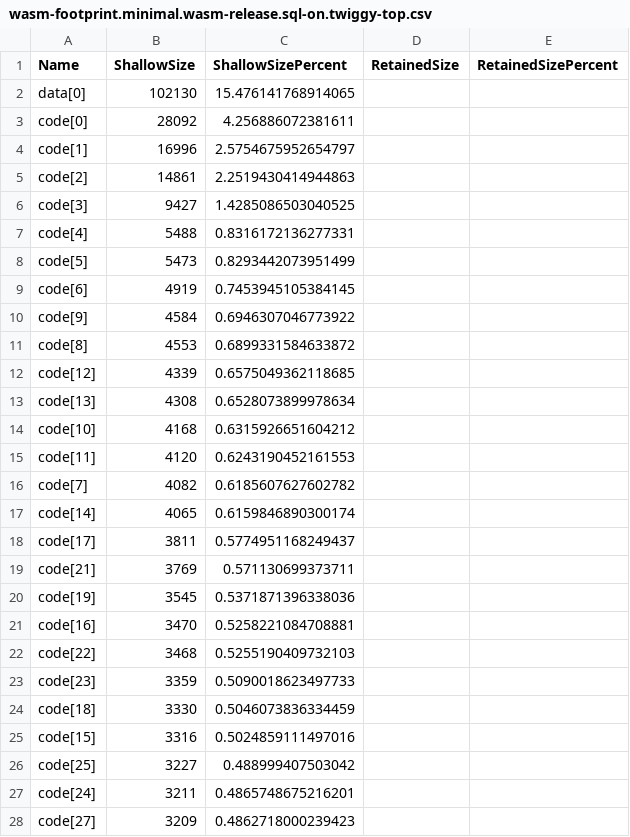
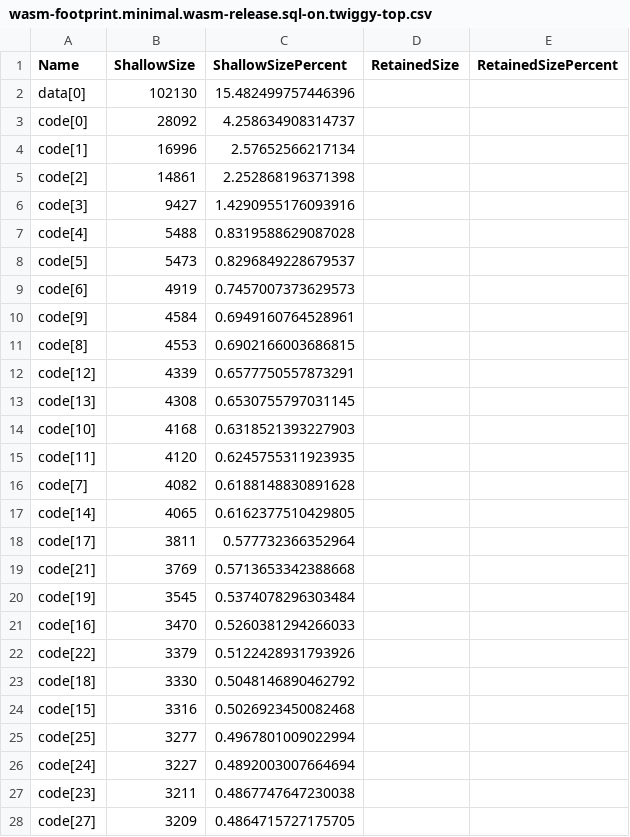
Before and after one commit to dragginzgame/icydb, a CSV file: docs/audits/reports/2026-04/2026-04-16/artifacts/wasm-footprint/wasm-footprint.minimal.wasm-release.sql-on.twiggy-top.csv, drawn as a sheet; only a part is shown; the diff covers the shown part only.

```diff
--- a/docs/audits/reports/2026-04/2026-04-16/artifacts/wasm-footprint/wasm-footprint.minimal.wasm-release.sql-on.twiggy-top.csv
+++ b/docs/audits/reports/2026-04/2026-04-16/artifacts/wasm-footprint/wasm-footprint.minimal.wasm-release.sql-on.twiggy-top.csv
@@ -1,28 +1,28 @@
 Name,ShallowSize,ShallowSizePercent,RetainedSize,RetainedSizePercent
-data[0],102130,15.476141768914065,,
-code[0],28092,4.256886072381611,,
-code[1],16996,2.5754675952654797,,
-code[2],14861,2.2519430414944863,,
-code[3],9427,1.4285086503040525,,
-code[4],5488,0.8316172136277331,,
-code[5],5473,0.8293442073951499,,
-code[6],4919,0.7453945105384145,,
-code[9],4584,0.6946307046773922,,
-code[8],4553,0.6899331584633872,,
-code[12],4339,0.6575049362118685,,
-code[13],4308,0.6528073899978634,,
-code[10],4168,0.6315926651604212,,
-code[11],4120,0.6243190452161553,,
-code[7],4082,0.6185607627602782,,
-code[14],4065,0.6159846890300174,,
-code[17],3811,0.5774951168249437,,
-code[21],3769,0.571130699373711,,
-code[19],3545,0.5371871396338036,,
-code[16],3470,0.5258221084708881,,
-code[22],3468,0.5255190409732103,,
-code[23],3359,0.5090018623497733,,
-code[18],3330,0.5046073836334459,,
-code[15],3316,0.5024859111497016,,
-code[25],3227,0.488999407503042,,
-code[24],3211,0.4865748675216201,,
-code[27],3209,0.4862718000239423,,
+data[0],102130,15.482499757446396,,
+code[0],28092,4.258634908314737,,
+code[1],16996,2.57652566217134,,
+code[2],14861,2.252868196371398,,
+code[3],9427,1.4290955176093916,,
+code[4],5488,0.8319588629087028,,
+code[5],5473,0.8296849228679537,,
+code[6],4919,0.7457007373629573,,
+code[9],4584,0.6949160764528961,,
+code[8],4553,0.6902166003686815,,
+code[12],4339,0.6577750557873291,,
+code[13],4308,0.6530755797031145,,
+code[10],4168,0.6318521393227903,,
+code[11],4120,0.6245755311923935,,
+code[7],4082,0.6188148830891628,,
+code[14],4065,0.6162377510429805,,
+code[17],3811,0.577732366352964,,
+code[21],3769,0.5713653342388668,,
+code[19],3545,0.5374078296303484,,
+code[16],3470,0.5260381294266033,,
+code[22],3379,0.5122428931793926,,
+code[18],3330,0.5048146890462792,,
+code[15],3316,0.5026923450082468,,
+code[25],3277,0.4967801009022994,,
+code[24],3227,0.4892003007664694,,
+code[23],3211,0.4867747647230038,,
+code[27],3209,0.4864715727175705,,
```
Also changed, not shown: 13 edited cells elsewhere in this file, docs/audits/reports/2026-04/2026-04-16/artifacts/wasm-footprint/wasm-footprint.minimal.wasm-release.sql-on.twiggy-retained.csv, docs/audits/reports/2026-04/2026-04-16/artifacts/wasm-footprint/wasm-footprint.one_complex.wasm-release.sql-on.twiggy-retained.csv, 45 other files.
